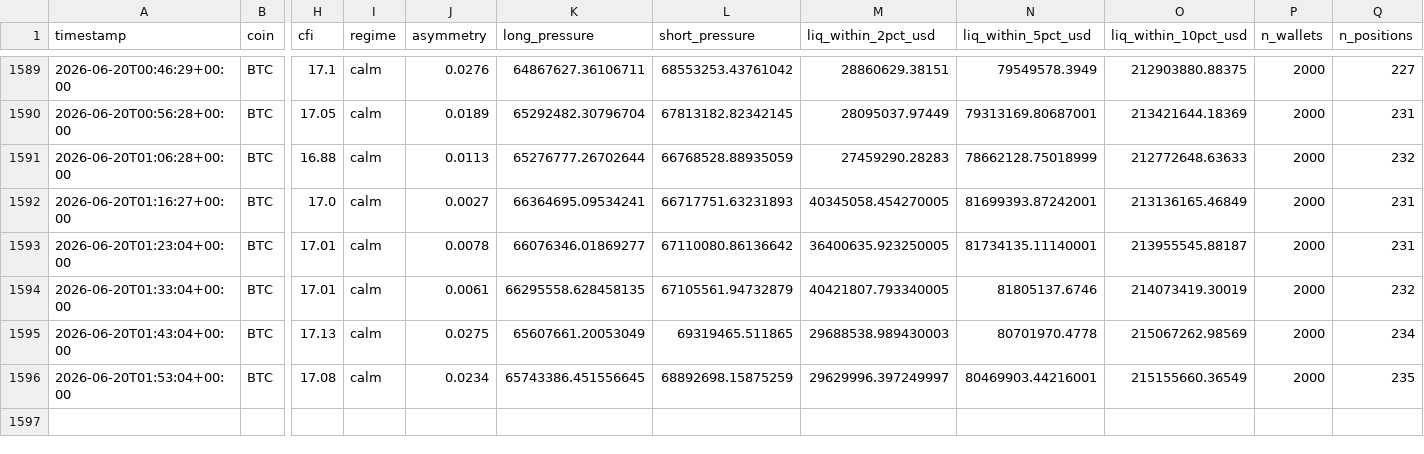
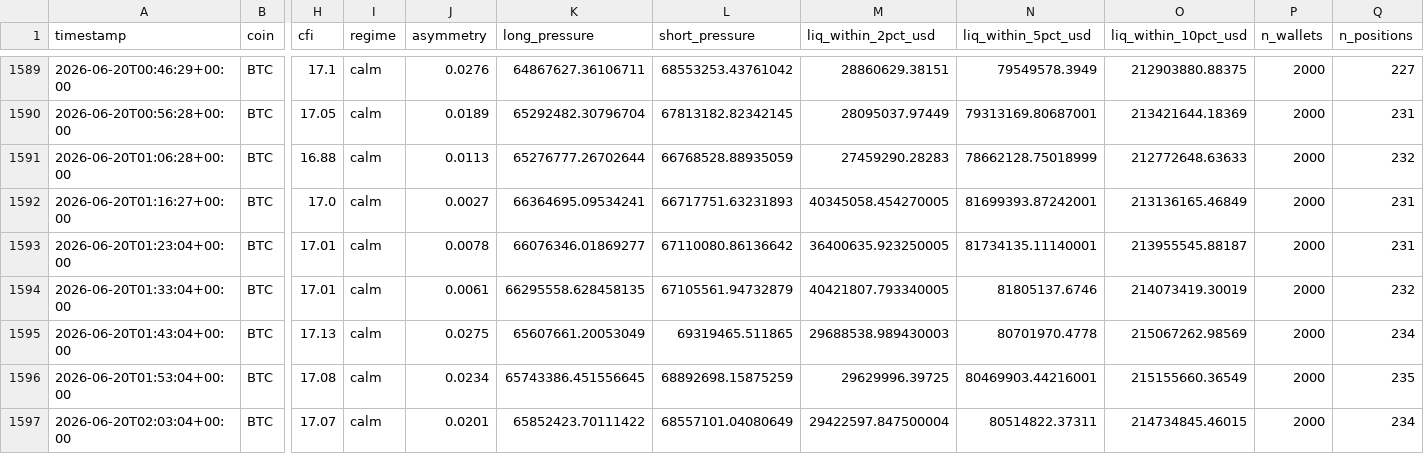
Before and after one commit to javiAI/faro-liquidation-pressure-map, a CSV file: data/metrics_history.csv, drawn as a sheet; only a part is shown, gaps mark what is left out; rows hold the shown columns only; the diff names each change by its address in the sheet, - before the commit and + after, or states it on an @@ line.

```diff
--- a/data/metrics_history.csv
+++ b/data/metrics_history.csv
-M1596 (liq_within_2pct_usd): 29629996.397249997
+M1596 (liq_within_2pct_usd): 29629996.39725
+row 1597: 2026-06-20T02:03:04+00:00 | BTC | 17.07 | calm | 0.0201 | 65852423.70111422 | 68557101.04080649 | 29422597.847500004 | 80514822.37311 | 214734845.46015 | 2000 | 234
```
Also changed, not shown: 5 other files.
